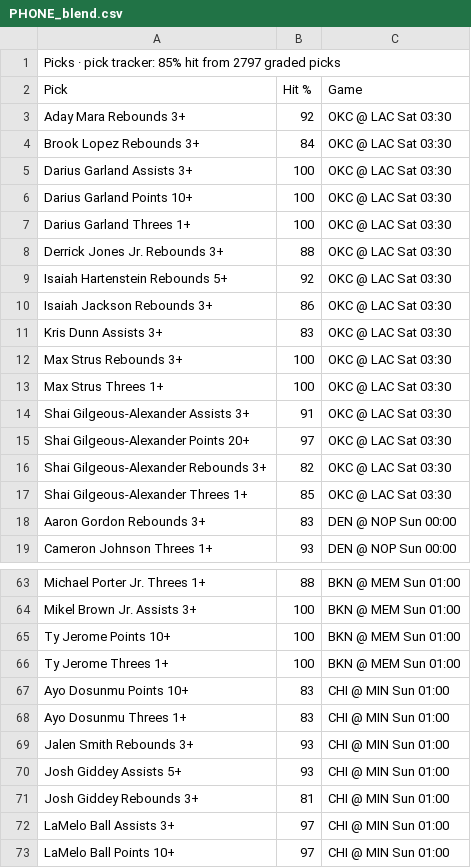
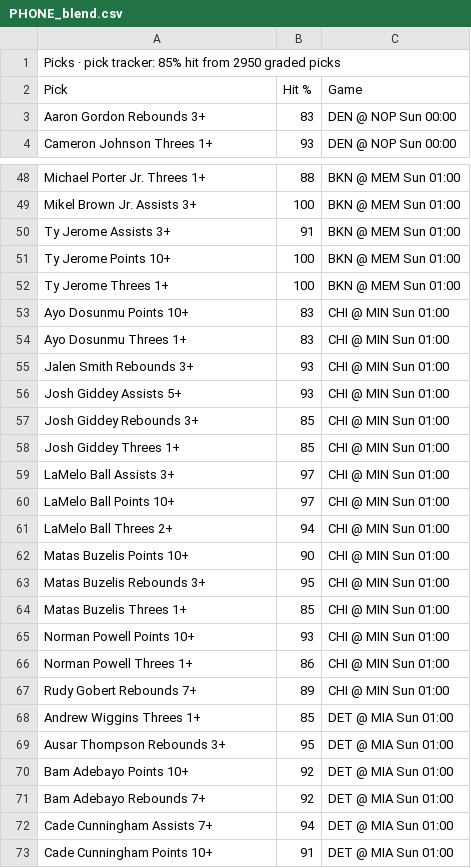
Before and after one commit to 7wilite7/Nba-Stats, a CSV file: out/PHONE_blend.csv, drawn as a sheet; only a part is shown, gaps mark what is left out; the shorter side is filled out with more unchanged rows; the diff covers the shown part only.

```diff
--- a/out/PHONE_blend.csv
+++ b/out/PHONE_blend.csv
@@ -1,18 +1,3 @@
-Picks · pick tracker: 85% hit from 2797 graded picks
+Picks · pick tracker: 85% hit from 2950 graded picks
 Pick,Hit %,Game
-Aday Mara Rebounds 3+,92,OKC @ LAC Sat 03:30
-Brook Lopez Rebounds 3+,84,OKC @ LAC Sat 03:30
-Darius Garland Assists 3+,100,OKC @ LAC Sat 03:30
-Darius Garland Points 10+,100,OKC @ LAC Sat 03:30
-Darius Garland Threes 1+,100,OKC @ LAC Sat 03:30
-Derrick Jones Jr. Rebounds 3+,88,OKC @ LAC Sat 03:30
-Isaiah Hartenstein Rebounds 5+,92,OKC @ LAC Sat 03:30
-Isaiah Jackson Rebounds 3+,86,OKC @ LAC Sat 03:30
-Kris Dunn Assists 3+,83,OKC @ LAC Sat 03:30
-Max Strus Rebounds 3+,100,OKC @ LAC Sat 03:30
-Max Strus Threes 1+,100,OKC @ LAC Sat 03:30
-Shai Gilgeous-Alexander Assists 3+,91,OKC @ LAC Sat 03:30
-Shai Gilgeous-Alexander Points 20+,97,OKC @ LAC Sat 03:30
-Shai Gilgeous-Alexander Rebounds 3+,82,OKC @ LAC Sat 03:30
-Shai Gilgeous-Alexander Threes 1+,85,OKC @ LAC Sat 03:30
 Aaron Gordon Rebounds 3+,83,DEN @ NOP Sun 00:00
@@ -64,2 +49,3 @@ Michael Porter Jr. Threes 1+,88,BKN @ MEM Sun 01:00
 Mikel Brown Jr. Assists 3+,100,BKN @ MEM Sun 01:00
+Ty Jerome Assists 3+,91,BKN @ MEM Sun 01:00
 Ty Jerome Points 10+,100,BKN @ MEM Sun 01:00
@@ -70,3 +56,4 @@ Jalen Smith Rebounds 3+,93,CHI @ MIN Sun 01:00
 Josh Giddey Assists 5+,93,CHI @ MIN Sun 01:00
-Josh Giddey Rebounds 3+,81,CHI @ MIN Sun 01:00
+Josh Giddey Rebounds 3+,85,CHI @ MIN Sun 01:00
+Josh Giddey Threes 1+,85,CHI @ MIN Sun 01:00
 LaMelo Ball Assists 3+,97,CHI @ MIN Sun 01:00
```
Also changed, not shown: 1 removed row and 3 edited cells elsewhere in this file, out/GAMES_2627.csv, out/GAMES_blend.csv, 40 other files.
